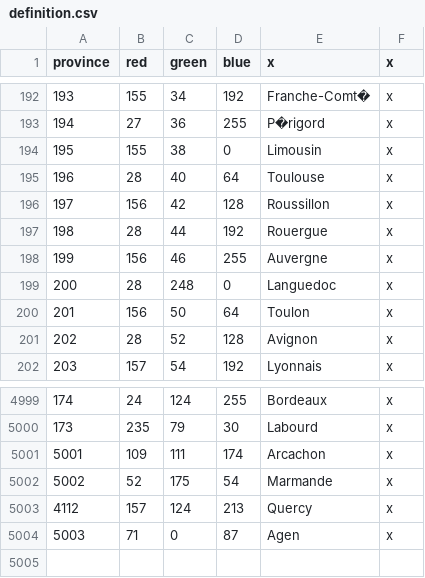
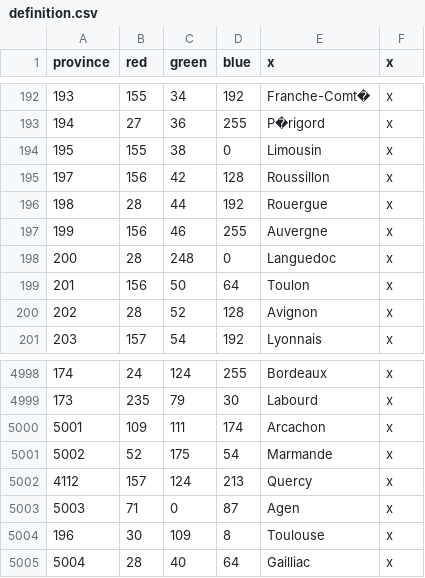
Before and after one commit to AlexTitan747/1.32-new-patch, a CSV file: map/definition.csv, drawn as a sheet; only a part is shown, gaps mark what is left out.

Commit message:
Toulouse Split

```diff
--- a/map/definition.csv
+++ b/map/definition.csv
@@ -194,3 +194,2 @@ province;red;green;blue;x;x
 195;155;38;0;Limousin;x
-196;28;40;64;Toulouse;x
 197;156;42;128;Roussillon;x
@@ -5004 +5003,3 @@ province;red;green;blue;x;x
 5003;71;0;87;Agen;x
+196;30;109;8;Toulouse;x
+5004;28;40;64;Gailliac;x
```
Also changed, not shown: 7 other files.
